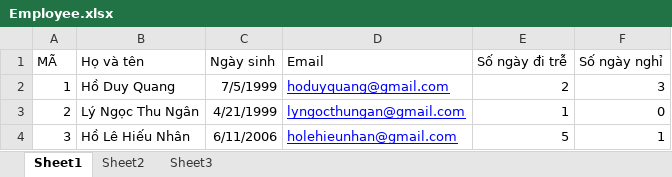
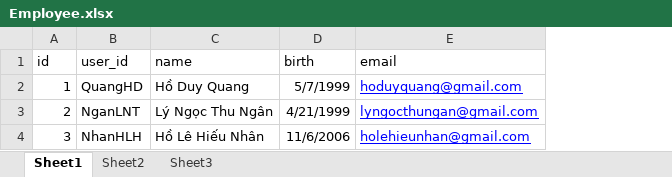
Before and after one commit to hdquangsgt/time-attendance-by-face-recognition, an Excel workbook: data/Models/Employee.xlsx, sheet Sheet1, drawn as a sheet; values as stored, in another font and other column widths than the file's, no borders; removed rows and columns are numbered as before the commit, all else as after; the diff names each change by its address in the sheet, - before the commit and + after, or states it on an @@ line.

```diff
--- a/data/Models/Employee.xlsx (sheet Sheet1)
+++ b/data/Models/Employee.xlsx (sheet Sheet1)
+column B, rows 2-4: QuangHD | NganLNT | NhanHLH
-column C, rows 2-4: 7/5/1999 | 4/21/1999 | 6/11/2006
+column D, rows 2-4: 5/7/1999 | 4/21/1999 | 11/6/2006
-column E, rows 2-4: 2 | 1 | 5
-column F, rows 2-4: 3 | 0 | 1
-row 1: MÃ | Họ và tên | Ngày sinh | Email | Số ngày đi trễ | Số ngày nghỉ
+row 1: id | user_id | name | birth | email
```
Also changed, not shown: 5 other files.
